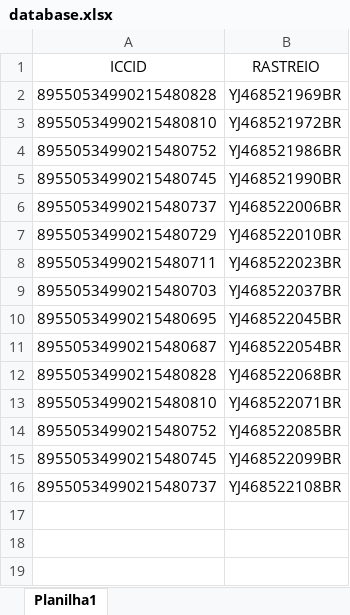
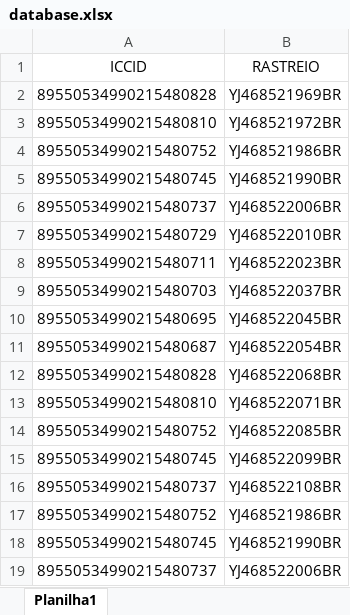
Before and after one commit to welsing/Log4Bot-Selenium, an Excel workbook: database.xlsx, sheet Planilha1, drawn as a sheet; values as stored, in another font and other column widths than the file's, no borders; the diff names each change by its address in the sheet, - before the commit and + after, or states it on an @@ line.

```diff
--- a/database.xlsx (sheet Planilha1)
+++ b/database.xlsx (sheet Planilha1)
+row 17: 89550534990215480752 | YJ468521986BR
+row 18: 89550534990215480745 | YJ468521990BR
+row 19: 89550534990215480737 | YJ468522006BR
```
Also changed, not shown: 2 other files.
